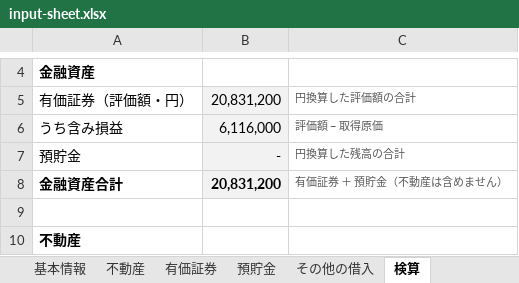
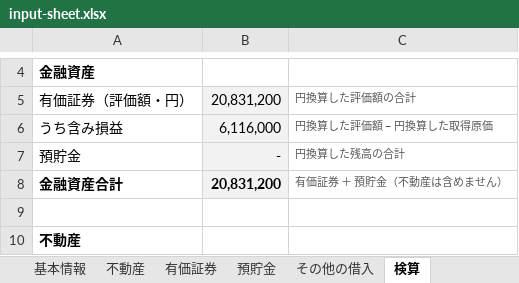
Before and after one commit to tomoshigeta/my-first-project, an Excel workbook: data/input-sheet.xlsx, sheet 検算, drawn as a sheet; only a part is shown, gaps mark what is left out; values as stored, in another font and other column widths than the file's, no borders; conditional formats not drawn; the diff names each change by its address in the sheet, - before the commit and + after, or states it on an @@ line.

```diff
--- a/data/input-sheet.xlsx (sheet 検算)
+++ b/data/input-sheet.xlsx (sheet 検算)
-C6: 評価額 − 取得原価
+C6: 円換算した評価額 − 円換算した取得原価
```
Also changed, not shown: sheet 有価証券, formulas that keep their value, 4 other files.
